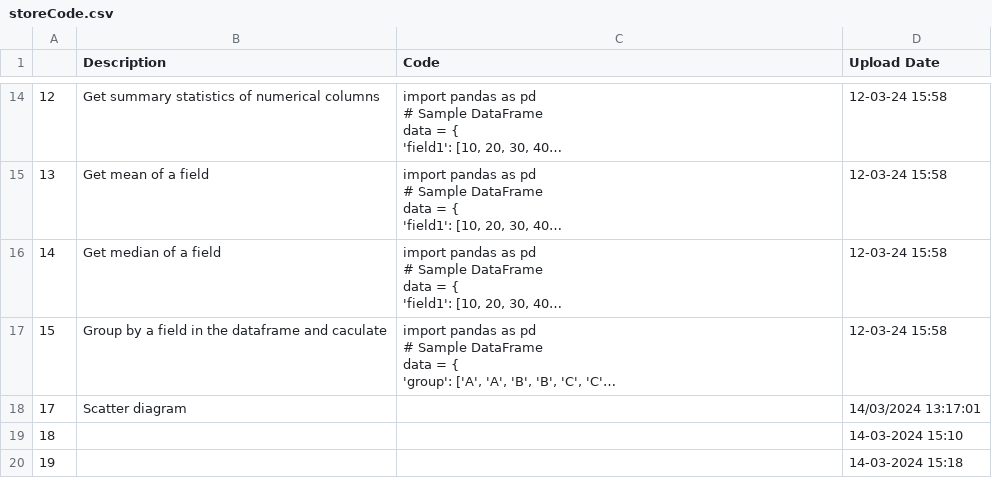
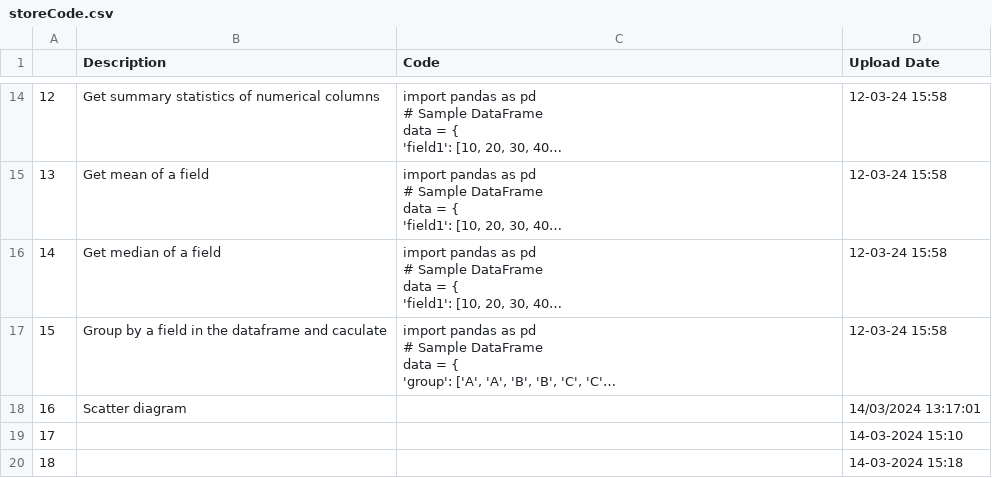
Before and after one commit to trannam710/codeShareRepo, a CSV file: data/storeCode.csv, drawn as a sheet; only a part is shown, gaps mark what is left out; long unchanged cells end in …; removed rows and columns are numbered as before the commit, all else as after; the diff names each change by its address in the sheet, - before the commit and + after, or states it on an @@ line.

Commit message:
update

```diff
--- a/data/storeCode.csv
+++ b/data/storeCode.csv
+row 18: 16 | Scatter diagram |  | 14/03/2024 13:17:01
-B19 (Description): Scatter diagram
+B19 (Description): (empty)
-D19 (Upload Date): 14/03/2024 13:17:01
+D19 (Upload Date): 14-03-2024 15:10
-D20 (Upload Date): 14-03-2024 15:10
+D20 (Upload Date): 14-03-2024 15:18
-row 20: 19 |  |  | 14-03-2024 15:18
```
